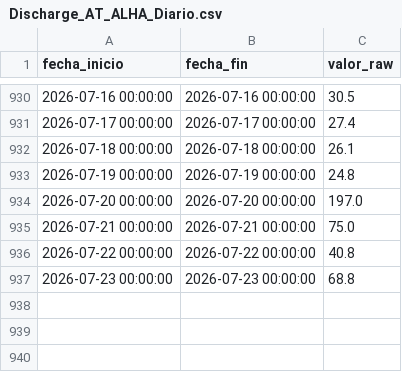
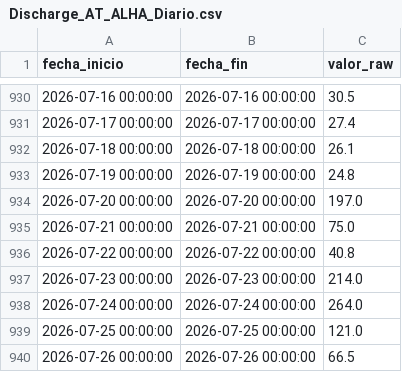
Before and after one commit to oceanografof/canal-panama-dashboards, a CSV file: data/Discharge_AT_ALHA_Diario.csv, drawn as a sheet; only a part is shown, gaps mark what is left out.

```diff
--- a/data/Discharge_AT_ALHA_Diario.csv
+++ b/data/Discharge_AT_ALHA_Diario.csv
@@ -936,2 +936,5 @@ fecha_inicio,fecha_fin,valor_raw
 2026-07-22 00:00:00,2026-07-22 00:00:00,40.8
-2026-07-23 00:00:00,2026-07-23 00:00:00,68.8
+2026-07-23 00:00:00,2026-07-23 00:00:00,214.0
+2026-07-24 00:00:00,2026-07-24 00:00:00,264.0
+2026-07-25 00:00:00,2026-07-25 00:00:00,121.0
+2026-07-26 00:00:00,2026-07-26 00:00:00,66.5
```
Also changed, not shown: data/Discharge_AT_GAT_Diario.csv, data/Evapo_Rate_Daily_Tank_CZL.csv, 8 other files.
